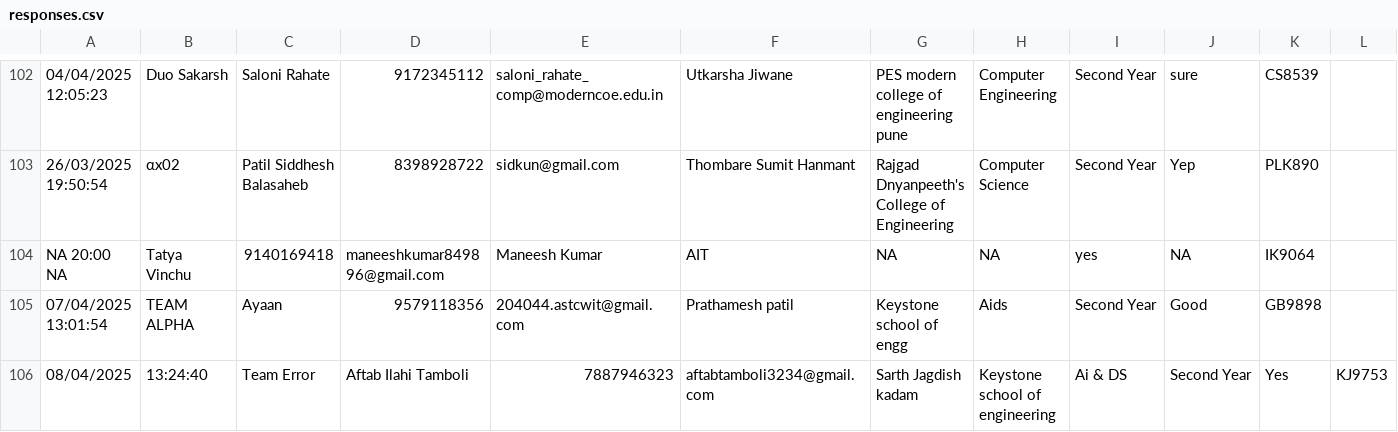
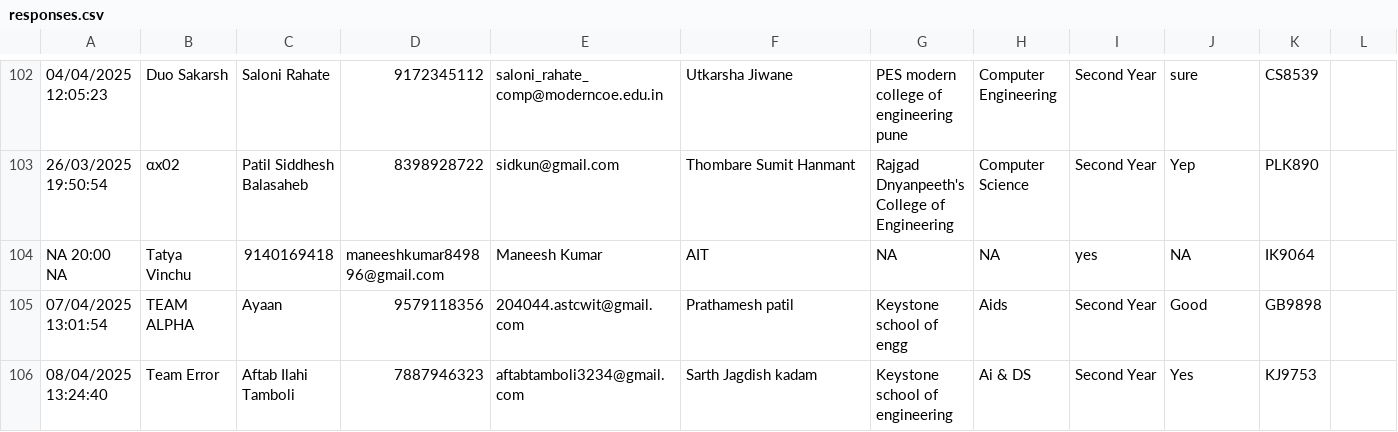
Before and after one commit to SanchitKumbhar/paradoxfiles, a CSV file: responses.csv, drawn as a sheet; only a part is shown, gaps mark what is left out.

Commit message:
Update responses.csv

```diff
--- a/responses.csv
+++ b/responses.csv
@@ -105,2 +105,2 @@ NA 20:00 NA,Tatya Vinchu,9140169418,maneeshkumar849896@gmail.com,Maneesh Kumar,A
 07/04/2025 13:01:54,TEAM ALPHA,Ayaan,9579118356,204044.astcwit@gmail.com,Prathamesh patil,Keystone school of engg,Aids,Second Year,Good,GB9898
-08/04/2025,13:24:40,Team Error,Aftab Ilahi Tamboli,7887946323,aftabtamboli3234@gmail.com,Sarth Jagdish kadam,Keystone school of engineering,Ai & DS,Second Year,Yes,KJ9753
+08/04/2025 13:24:40,Team Error,Aftab Ilahi Tamboli,7887946323,aftabtamboli3234@gmail.com,Sarth Jagdish kadam,Keystone school of engineering,Ai & DS,Second Year,Yes,KJ9753
```
